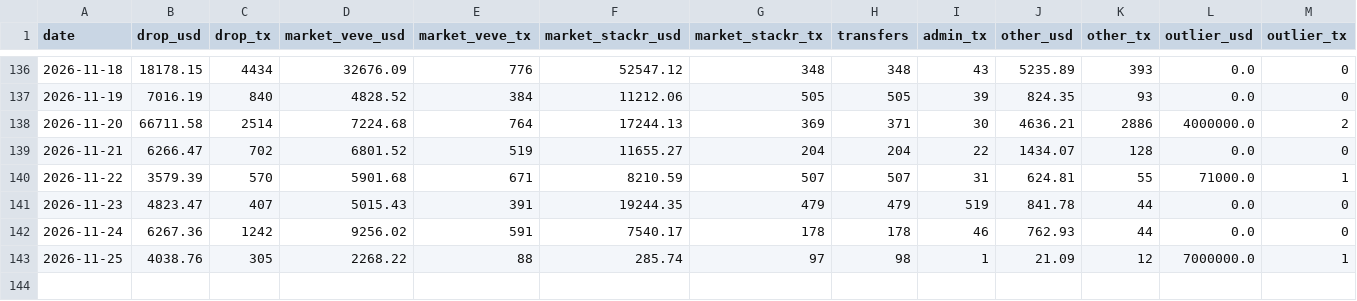
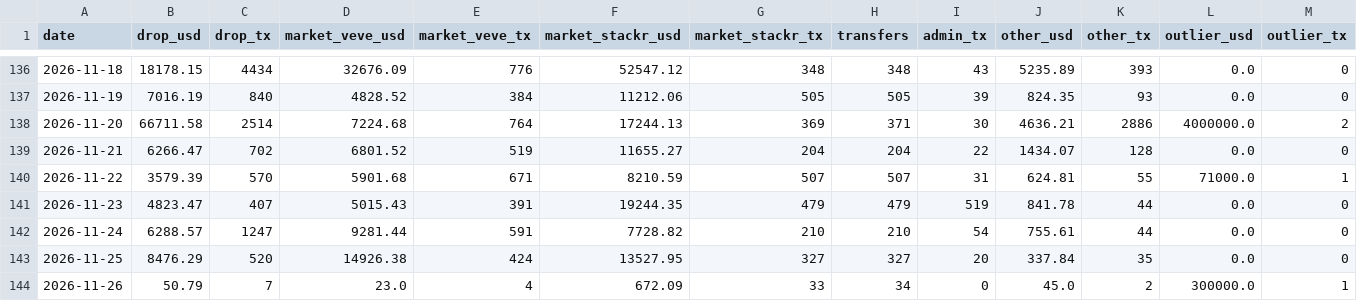
Before and after one commit to Leonessa2/scrapeur-veve, a CSV file: data/veve_tx_daily.csv, drawn as a sheet; only a part is shown, gaps mark what is left out.

```diff
--- a/data/veve_tx_daily.csv
+++ b/data/veve_tx_daily.csv
@@ -141,3 +141,4 @@ date,drop_usd,drop_tx,market_veve_usd,market_veve_tx,market_stackr_usd,market_st
 2026-11-23,4823.47,407,5015.43,391,19244.35,479,479,519,841.78,44,0.0,0
-2026-11-24,6267.36,1242,9256.02,591,7540.17,178,178,46,762.93,44,0.0,0
-2026-11-25,4038.76,305,2268.22,88,285.74,97,98,1,21.09,12,7000000.0,1
+2026-11-24,6288.57,1247,9281.44,591,7728.82,210,210,54,755.61,44,0.0,0
+2026-11-25,8476.29,520,14926.38,424,13527.95,327,327,20,337.84,35,0.0,0
+2026-11-26,50.79,7,23.0,4,672.09,33,34,0,45.0,2,300000.0,1
```
